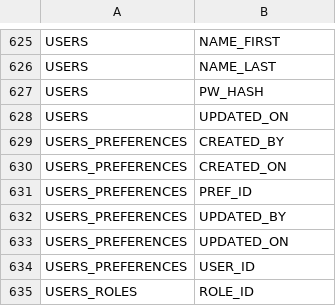
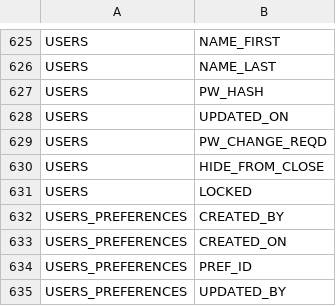
Before and after one commit to community-boating/cbidb-schema, a CSV file: data/non-null-override.csv, drawn as a sheet; only a part is shown, gaps mark what is left out; the shorter side is filled out with more unchanged rows.

```diff
--- a/data/non-null-override.csv
+++ b/data/non-null-override.csv
@@ -628,2 +628,5 @@ USERS,PW_HASH
 USERS,UPDATED_ON
+USERS,PW_CHANGE_REQD
+USERS,HIDE_FROM_CLOSE
+USERS,LOCKED
 USERS_PREFERENCES,CREATED_BY
```
Also changed, not shown: data/boolean-cols.csv, 12 other files.
